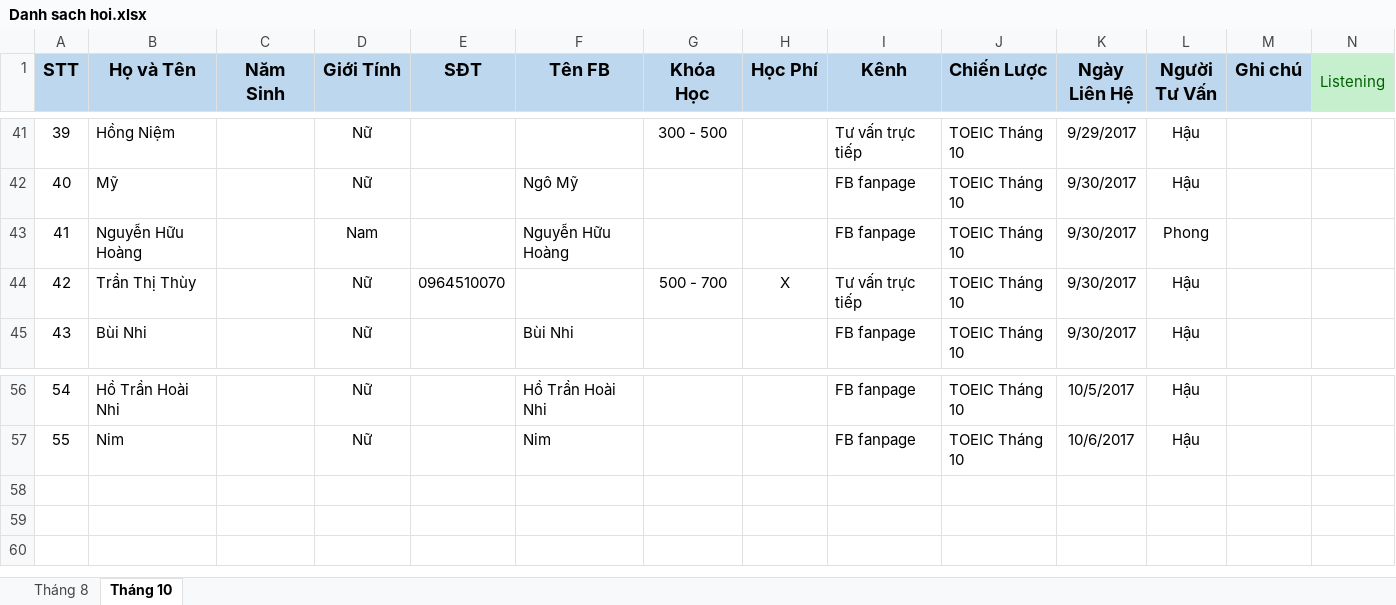
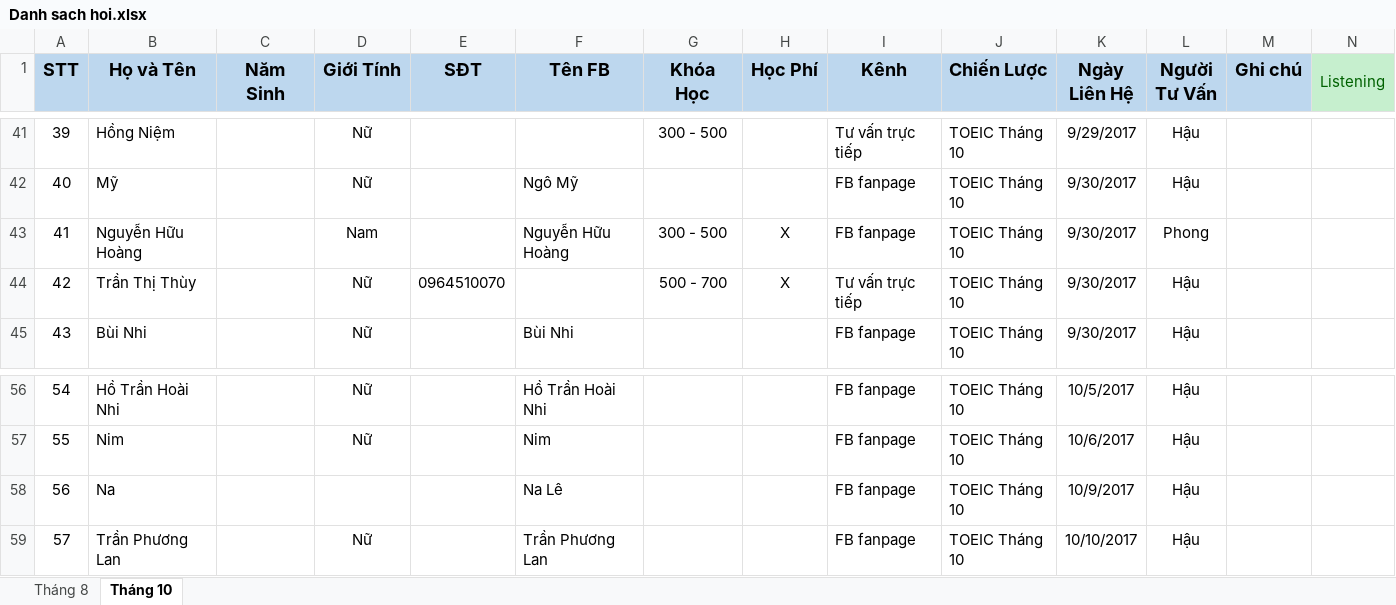
Before and after one commit to dhphong87/Success, an Excel workbook: Danh Sach Lop/Danh sach hoi.xlsx, sheet Tháng 10, drawn as a sheet; only a part is shown, gaps mark what is left out; values as stored, in another font and other column widths than the file's, no borders; rows hold the shown columns only; the diff names each change by its address in the sheet, - before the commit and + after, or states it on an @@ line.

```diff
--- a/Danh Sach Lop/Danh sach hoi.xlsx (sheet Tháng 10)
+++ b/Danh Sach Lop/Danh sach hoi.xlsx (sheet Tháng 10)
-G43 (Khóa Học): (empty)
+G43 (Khóa Học): 300 - 500
-H43 (Học Phí): (empty)
+H43 (Học Phí): X
+row 58: 56 | Na |  |  |  | Na Lê |  |  | FB fanpage | TOEIC Tháng 10 | 10/9/2017 | Hậu
+row 59: 57 | Trần Phương Lan |  | Nữ |  | Trần Phương Lan |  |  | FB fanpage | TOEIC Tháng 10 | 10/10/2017 | Hậu
```
